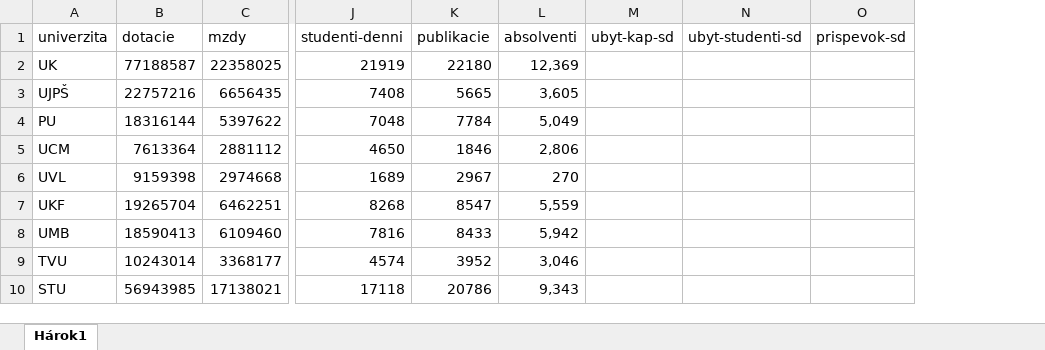
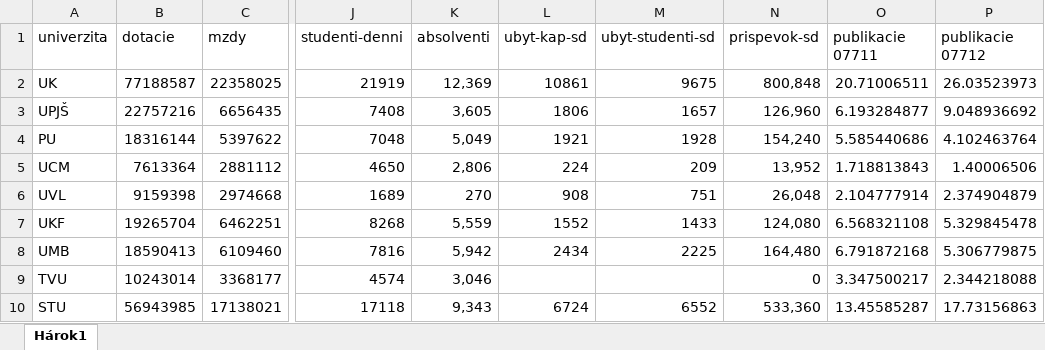
Before and after one commit to hudo16-38/pridav-project, an Excel workbook: preprocessing/dotacie_pre/dotacie_nase_2011.xlsx, sheet Hárok1, drawn as a sheet; only a part is shown, gaps mark what is left out; values as stored, in another font and other column widths than the file's, no borders; removed rows and columns are numbered as before the commit, all else as after; the diff covers the shown part only; the diff names each change by its address in the sheet, - before the commit and + after, or states it on an @@ line.

Commit message:
Add changes in our data from 2010-2012 regarding publications

```diff
--- a/preprocessing/dotacie_pre/dotacie_nase_2011.xlsx (sheet Hárok1)
+++ b/preprocessing/dotacie_pre/dotacie_nase_2011.xlsx (sheet Hárok1)
-column K (publikacie), rows 2-10: 22180 | 5665 | 7784 | 1846 | 2967 | 8547 | 8433 | 3952 | 20786
+column O (publikacie 07711), rows 2-10: 20.71006511 | 6.193284877 | 5.585440686 | 1.718813843 | 2.104777914 | 6.568321108 | 6.791872168 | 3.347500217 | 13.45585287
+column P (publikacie 07712), rows 2-10: 26.03523973 | 9.048936692 | 4.102463764 | 1.40006506 | 2.374904879 | 5.329845478 | 5.306779875 | 2.344218088 | 17.73156863
-L2 (ubyt-kap-sd): (empty)
+L2 (ubyt-kap-sd): 10861
-M2 (ubyt-studenti-sd): (empty)
+M2 (ubyt-studenti-sd): 9675
-N2 (prispevok-sd): (empty)
+N2 (prispevok-sd): 800,848
-A3 (univerzita): UJPŠ
+A3 (univerzita): UPJŠ
-L3 (ubyt-kap-sd): (empty)
+L3 (ubyt-kap-sd): 1806
-M3 (ubyt-studenti-sd): (empty)
+M3 (ubyt-studenti-sd): 1657
-N3 (prispevok-sd): (empty)
+N3 (prispevok-sd): 126,960
-L4 (ubyt-kap-sd): (empty)
+L4 (ubyt-kap-sd): 1921
-M4 (ubyt-studenti-sd): (empty)
+M4 (ubyt-studenti-sd): 1928
-N4 (prispevok-sd): (empty)
+N4 (prispevok-sd): 154,240
-L5 (ubyt-kap-sd): (empty)
+L5 (ubyt-kap-sd): 224
-M5 (ubyt-studenti-sd): (empty)
+M5 (ubyt-studenti-sd): 209
-N5 (prispevok-sd): (empty)
+N5 (prispevok-sd): 13,952
-L6 (ubyt-kap-sd): (empty)
+L6 (ubyt-kap-sd): 908
-M6 (ubyt-studenti-sd): (empty)
+M6 (ubyt-studenti-sd): 751
-N6 (prispevok-sd): (empty)
+N6 (prispevok-sd): 26,048
-L7 (ubyt-kap-sd): (empty)
+L7 (ubyt-kap-sd): 1552
-M7 (ubyt-studenti-sd): (empty)
+M7 (ubyt-studenti-sd): 1433
-N7 (prispevok-sd): (empty)
+N7 (prispevok-sd): 124,080
-L8 (ubyt-kap-sd): (empty)
+L8 (ubyt-kap-sd): 2434
-M8 (ubyt-studenti-sd): (empty)
+M8 (ubyt-studenti-sd): 2225
-N8 (prispevok-sd): (empty)
+N8 (prispevok-sd): 164,480
-N9 (prispevok-sd): (empty)
+N9 (prispevok-sd): 0
-L10 (ubyt-kap-sd): (empty)
+L10 (ubyt-kap-sd): 6724
-M10 (ubyt-studenti-sd): (empty)
+M10 (ubyt-studenti-sd): 6552
-N10 (prispevok-sd): (empty)
+N10 (prispevok-sd): 533,360
```
Also changed, not shown: 31 edited cells elsewhere in this sheet, preprocessing/dotacie_pre/dotacie_nase_2010.xlsx, preprocessing/dotacie_pre/dotacie_nase_2012.xlsx, 3 other files.
